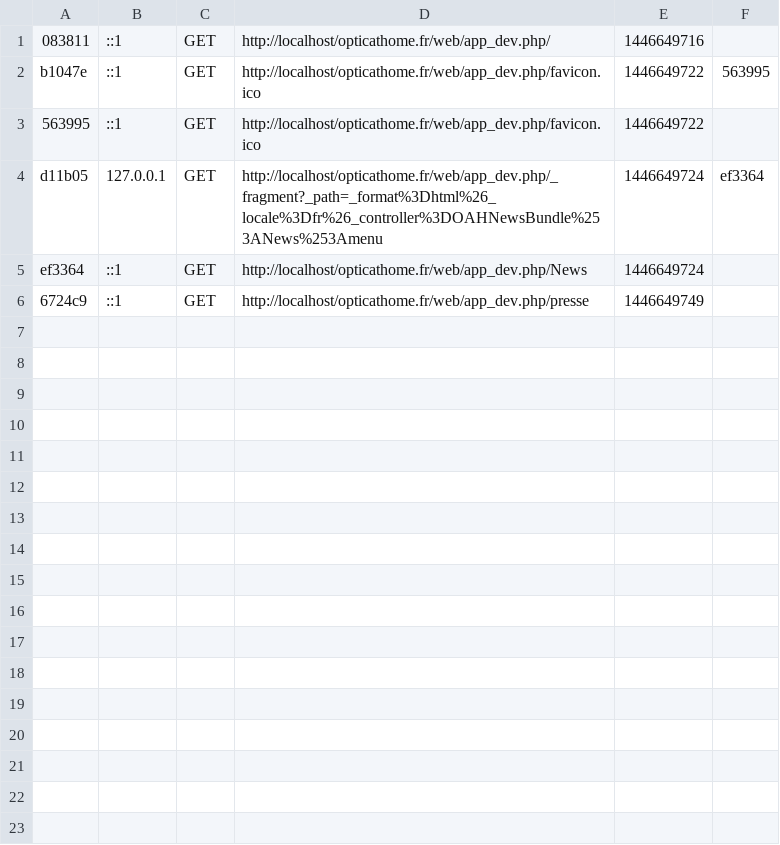
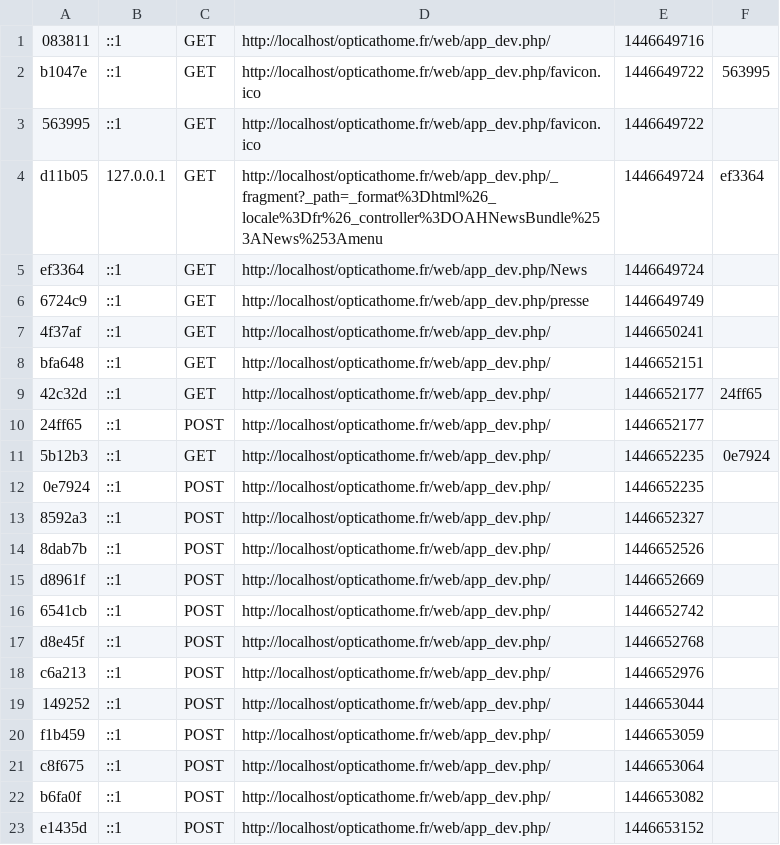
Before and after one commit to Flushdrew/opticathome.fr, a CSV file: app/cache/dev/profiler/index.csv, drawn as a sheet.

```diff
--- a/app/cache/dev/profiler/index.csv
+++ b/app/cache/dev/profiler/index.csv
@@ -6 +6,18 @@ ef3364,::1,GET,http://localhost/opticathome.fr/web/app_dev.php/News,1446649724,
 6724c9,::1,GET,http://localhost/opticathome.fr/web/app_dev.php/presse,1446649749,
+4f37af,::1,GET,http://localhost/opticathome.fr/web/app_dev.php/,1446650241,
+bfa648,::1,GET,http://localhost/opticathome.fr/web/app_dev.php/,1446652151,
+42c32d,::1,GET,http://localhost/opticathome.fr/web/app_dev.php/,1446652177,24ff65
+24ff65,::1,POST,http://localhost/opticathome.fr/web/app_dev.php/,1446652177,
+5b12b3,::1,GET,http://localhost/opticathome.fr/web/app_dev.php/,1446652235,0e7924
+0e7924,::1,POST,http://localhost/opticathome.fr/web/app_dev.php/,1446652235,
+8592a3,::1,POST,http://localhost/opticathome.fr/web/app_dev.php/,1446652327,
+8dab7b,::1,POST,http://localhost/opticathome.fr/web/app_dev.php/,1446652526,
+d8961f,::1,POST,http://localhost/opticathome.fr/web/app_dev.php/,1446652669,
+6541cb,::1,POST,http://localhost/opticathome.fr/web/app_dev.php/,1446652742,
+d8e45f,::1,POST,http://localhost/opticathome.fr/web/app_dev.php/,1446652768,
+c6a213,::1,POST,http://localhost/opticathome.fr/web/app_dev.php/,1446652976,
+149252,::1,POST,http://localhost/opticathome.fr/web/app_dev.php/,1446653044,
+f1b459,::1,POST,http://localhost/opticathome.fr/web/app_dev.php/,1446653059,
+c8f675,::1,POST,http://localhost/opticathome.fr/web/app_dev.php/,1446653064,
+b6fa0f,::1,POST,http://localhost/opticathome.fr/web/app_dev.php/,1446653082,
+e1435d,::1,POST,http://localhost/opticathome.fr/web/app_dev.php/,1446653152,
```
Also changed, not shown: 2 other files.
